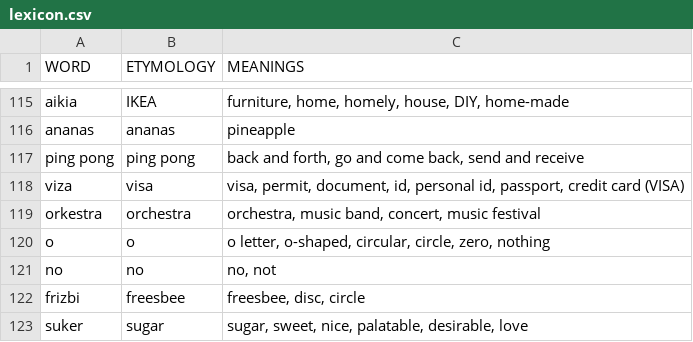
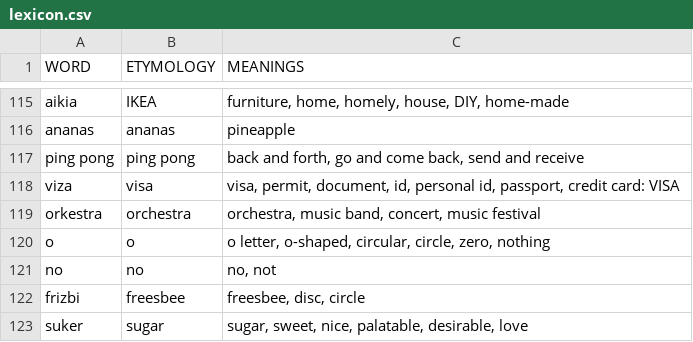
Before and after one commit to aiman-al-masoud/waesl, a CSV file: lexicon.csv, drawn as a sheet; only a part is shown, gaps mark what is left out.

Commit message:
...

```diff
--- a/lexicon.csv
+++ b/lexicon.csv
@@ -117,3 +117,3 @@ ananas    | ananas    | pineapple
 ping pong | ping pong | back and forth, go and come back, send and receive
-viza      | visa      | visa, permit, document, id, personal id, passport, credit card (VISA)
+viza      | visa      | visa, permit, document, id, personal id, passport, credit card: VISA
 orkestra  | orchestra | orchestra, music band, concert, music festival
```
